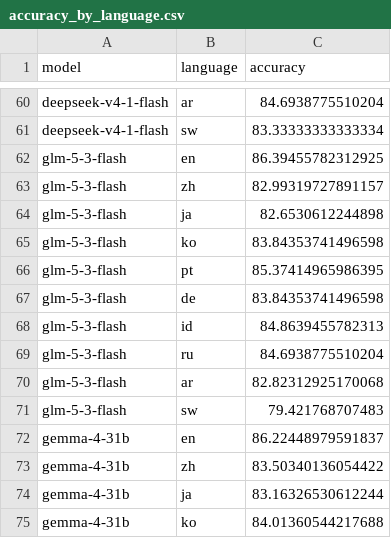
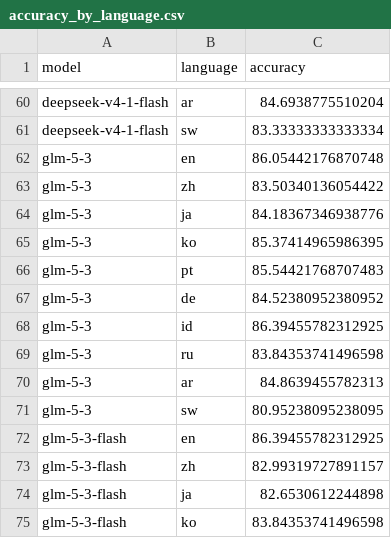
Before and after one commit to 3ae3ae/mmlu-prox-lite-evals, a CSV file: results/summary/accuracy_by_language.csv, drawn as a sheet; only a part is shown, gaps mark what is left out; the shorter side is filled out with more unchanged rows; the diff names each change by its address in the sheet, - before the commit and + after, or states it on an @@ line.

```diff
--- a/results/summary/accuracy_by_language.csv
+++ b/results/summary/accuracy_by_language.csv
+row 62: glm-5-3 | en | 86.05442176870748
+row 63: glm-5-3 | zh | 83.50340136054422
+row 64: glm-5-3 | ja | 84.18367346938776
+row 65: glm-5-3 | ko | 85.37414965986395
+row 66: glm-5-3 | pt | 85.54421768707483
+row 67: glm-5-3 | de | 84.52380952380952
+row 68: glm-5-3 | id | 86.39455782312925
+row 69: glm-5-3 | ru | 83.84353741496598
+row 70: glm-5-3 | ar | 84.8639455782313
+row 71: glm-5-3 | sw | 80.95238095238095
```
Also changed, not shown: results/summary/accuracy_by_language_subject.csv, results/summary/accuracy_by_subject.csv, 9 other files.
